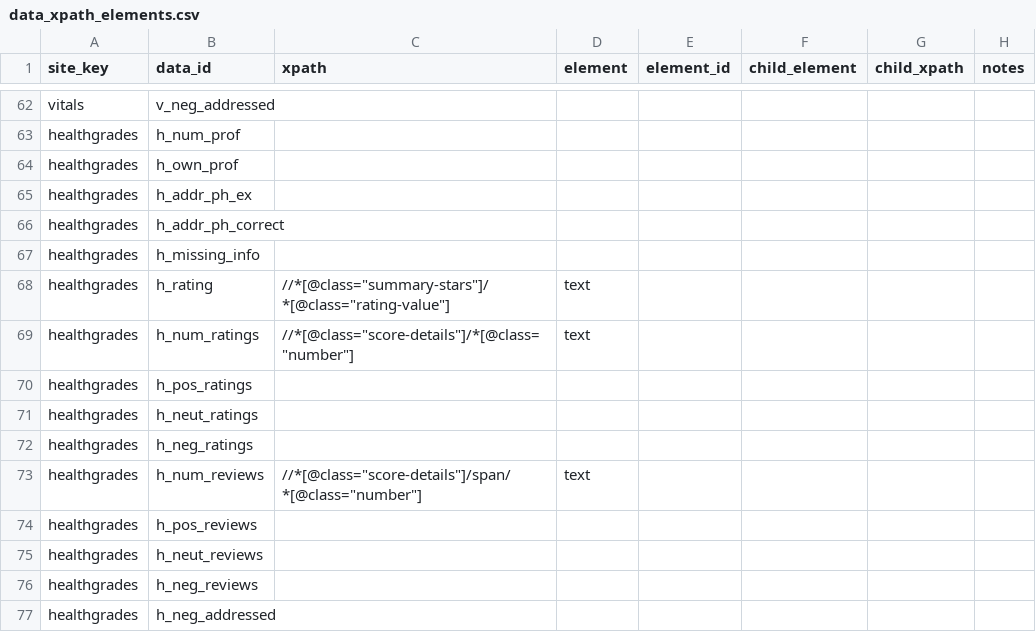
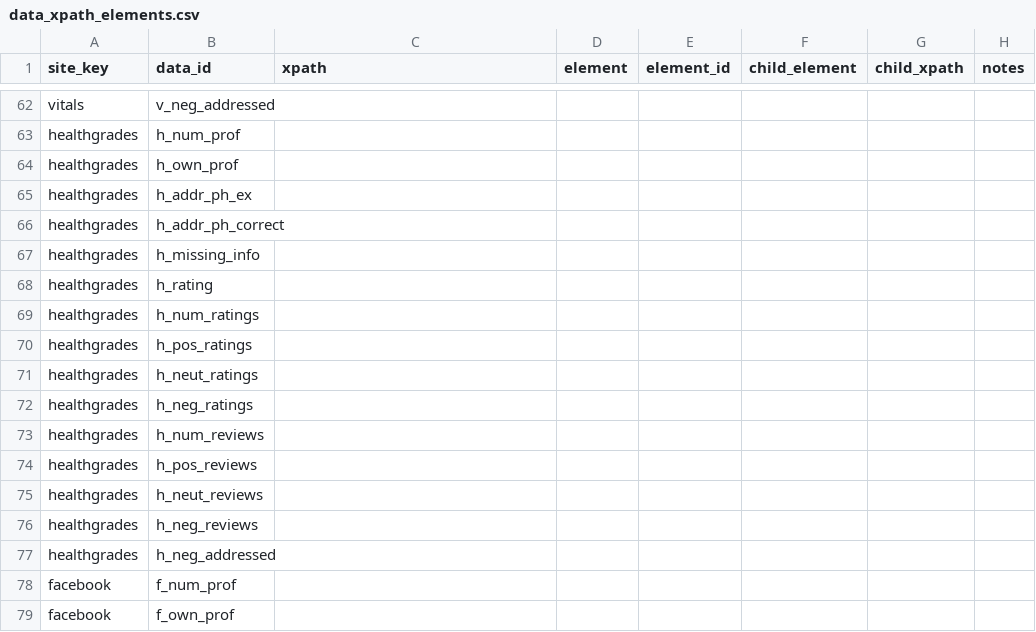
Before and after one commit to wthompsonTier1/xldscraper, a CSV file: r_applications/data_xpath_elements.csv, drawn as a sheet; only a part is shown, gaps mark what is left out; the shorter side is filled out with more unchanged rows.

Commit message:
main feature:  separate files for each subject review text; changed the the display layout of the files returned from the scrape

```diff
--- a/r_applications/data_xpath_elements.csv
+++ b/r_applications/data_xpath_elements.csv
@@ -67,4 +67,4 @@ healthgrades,h_addr_ph_correct,,,,,,
 healthgrades,h_missing_info,,,,,,
-healthgrades,h_rating,"//*[@class=""summary-stars""]/*[@class=""rating-value""]",text,,,,
-healthgrades,h_num_ratings,"//*[@class=""score-details""]/*[@class=""number""]",text,,,,
+healthgrades,h_rating,"",,,,,
+healthgrades,h_num_ratings,"",,,,,
 healthgrades,h_pos_ratings,,,,,,
@@ -72,3 +72,3 @@ healthgrades,h_neut_ratings,,,,,,
 healthgrades,h_neg_ratings,,,,,,
-healthgrades,h_num_reviews,"//*[@class=""score-details""]/span/*[@class=""number""]",text,,,,
+healthgrades,h_num_reviews,"",,,,,
 healthgrades,h_pos_reviews,,,,,,
```
Also changed, not shown: 7 other files.
